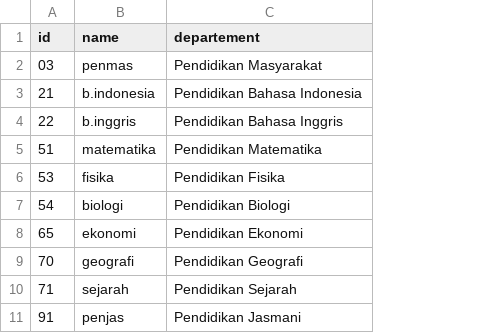
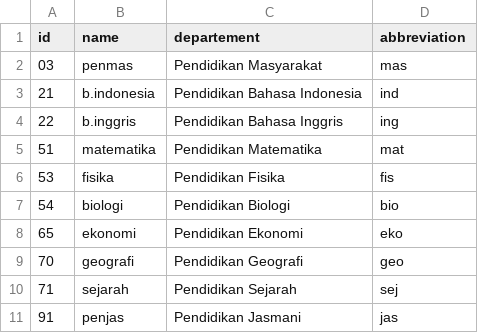
Before and after one commit to satyasantika/sistem-plp, a CSV file: database/seeders/csvs/subjects.csv, drawn as a sheet; the diff names each change by its address in the sheet, - before the commit and + after, or states it on an @@ line.

Commit message:
adding abbreviation to subjects table

```diff
--- a/database/seeders/csvs/subjects.csv
+++ b/database/seeders/csvs/subjects.csv
+column D (abbreviation), rows 2-11: mas | ind | ing | mat | fis | bio | eko | geo | sej | jas
```
Also changed, not shown: 18 other files.
